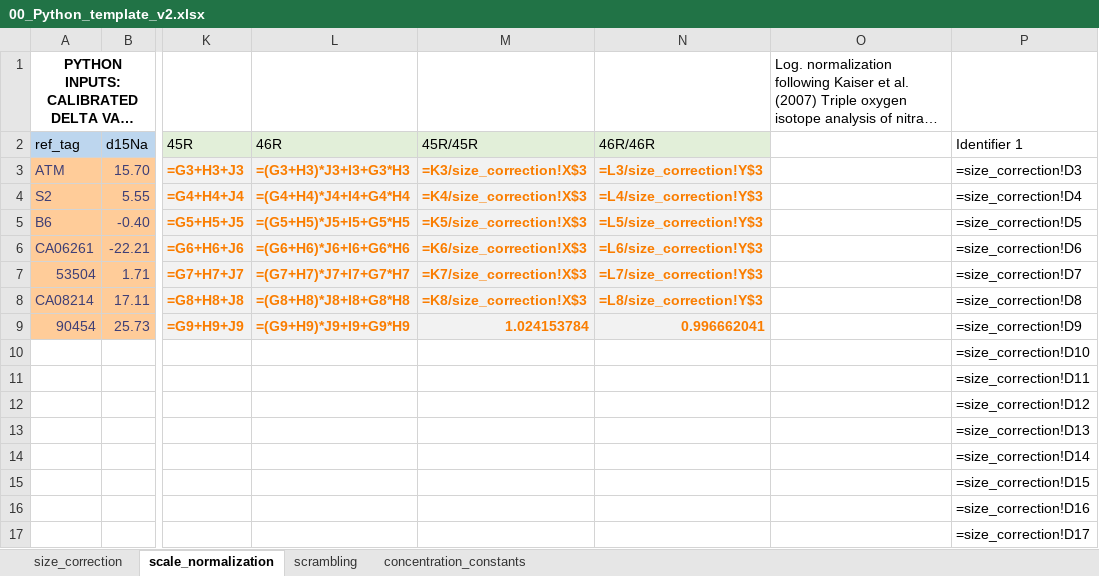
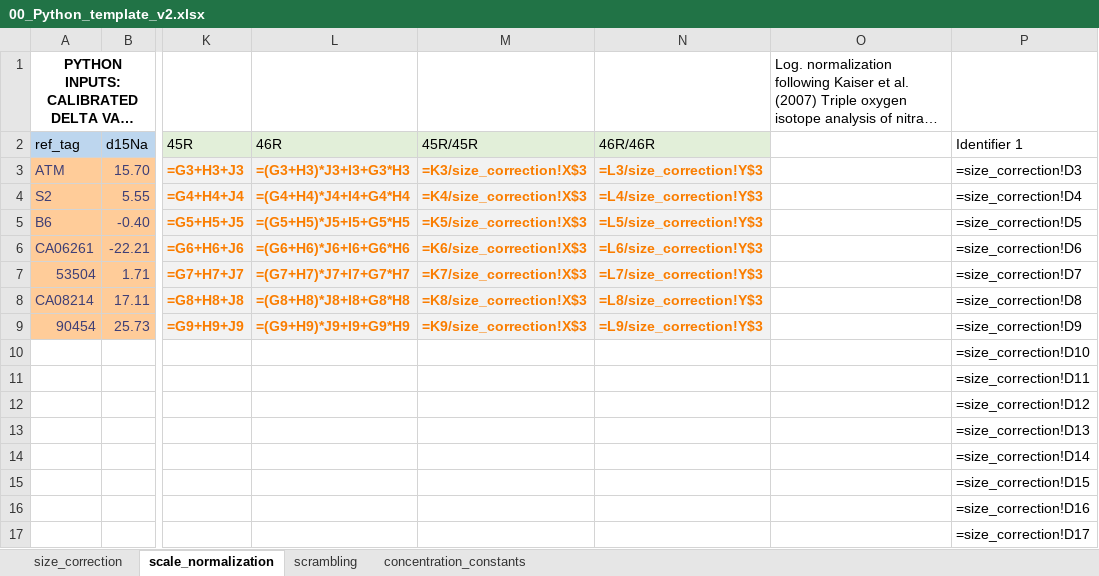
Before and after one commit to ckelly314/pyisotopomer, an Excel workbook: pyisotopomer_examples/00_Python_template_v2.xlsx, sheet scale_normalization, drawn as a sheet; only a part is shown, gaps mark what is left out; long unchanged cells end in …; values as stored, in another font and other column widths than the file's, no borders; formulas are shown in place of their values; charts and pictures not drawn; the diff names each change by its address in the sheet, - before the commit and + after, or states it on an @@ line.

Commit message:
fix template scale normalization columns M & N

```diff
--- a/pyisotopomer_examples/00_Python_template_v2.xlsx (sheet scale_normalization)
+++ b/pyisotopomer_examples/00_Python_template_v2.xlsx (sheet scale_normalization)
-M9 (45R/45R): 1.024153784
+M9 (45R/45R): =K9/size_correction!X$3
-N9 (46R/46R): 0.996662041
+N9 (46R/46R): =L9/size_correction!Y$3
```
Also changed, not shown: 2 other files.
